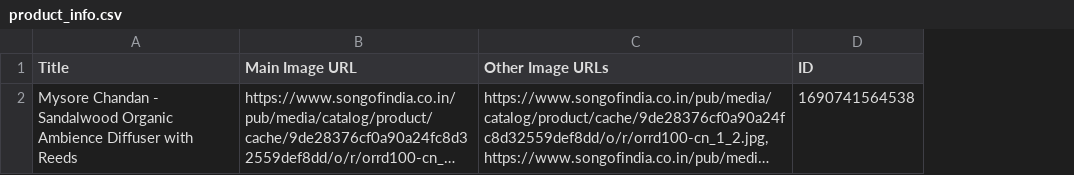
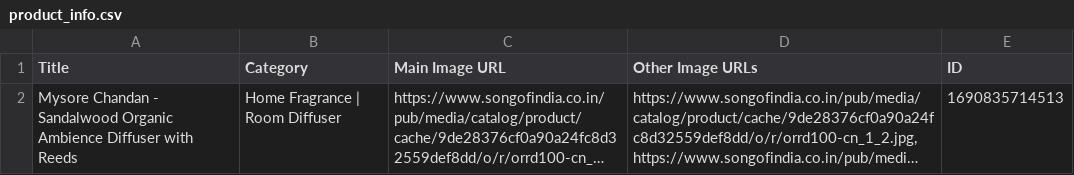
Before and after one commit to TumashenkaAliaksandr/mother_pars, a CSV file: templates/songofindia/product_info.csv, drawn as a sheet; long unchanged cells end in …; addresses are those after the commit; the diff names each change by its address in the sheet, - before the commit and + after, or states it on an @@ line.

Commit message:
added category saved in file csv

```diff
--- a/templates/songofindia/product_info.csv
+++ b/templates/songofindia/product_info.csv
+column B (Category), row 2: Home Fragrance | Room Diffuser
-E2 (ID): 1690741564538
+E2 (ID): 1690835714513
```
Also changed, not shown: 1 other file.
